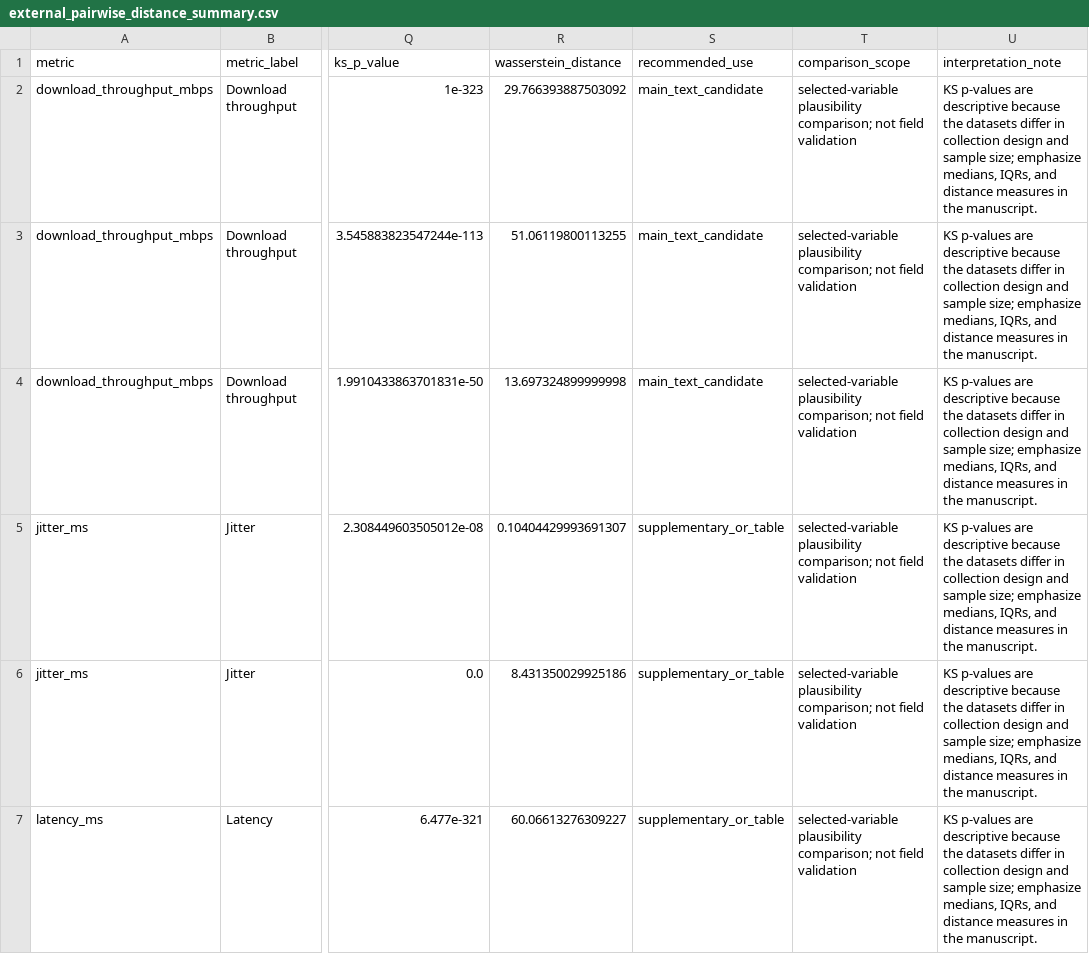
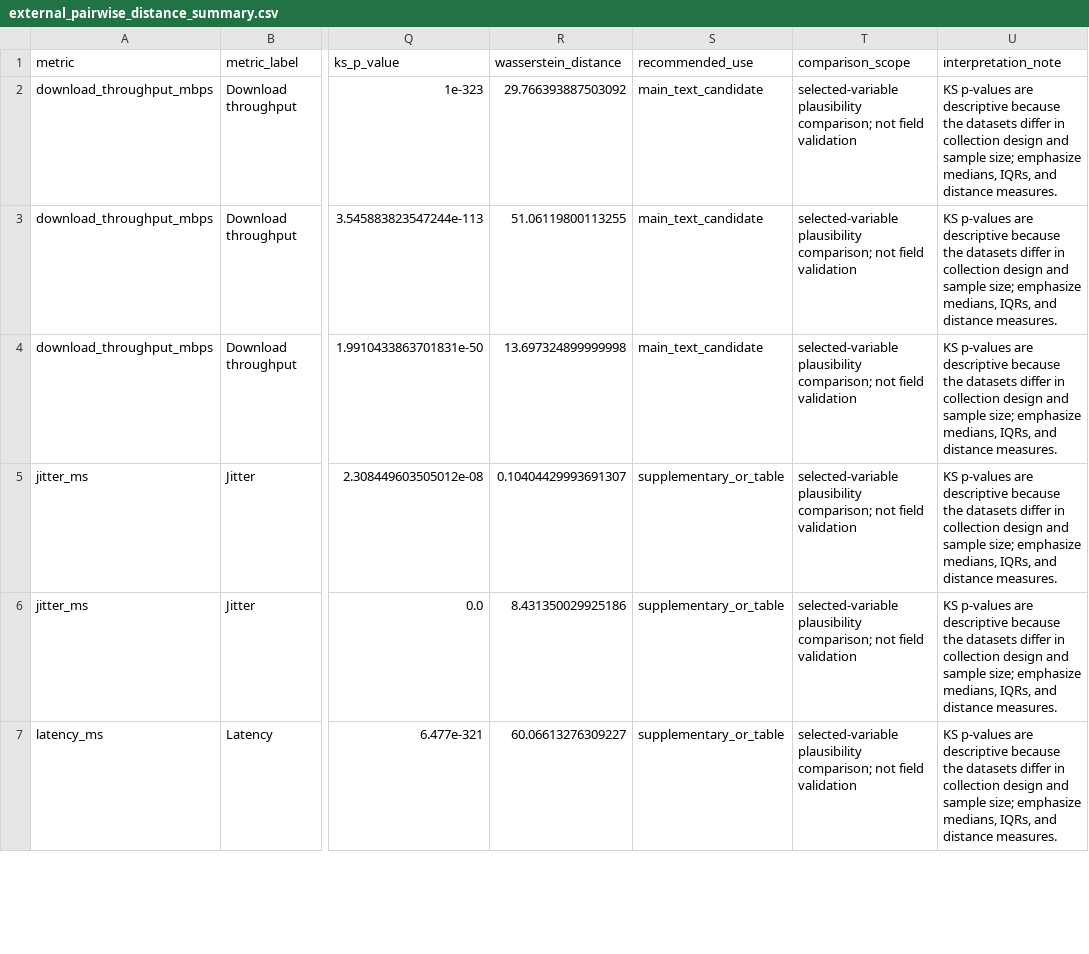
Before and after one commit to codingmoose-dev/warehoused-network-degradation-mining, a CSV file: results/external_reference/external_pairwise_distance_summary.csv, drawn as a sheet; only a part is shown, gaps mark what is left out; the diff covers the shown part only; the diff names each change by its address in the sheet, - before the commit and + after, or states it on an @@ line.

Commit message:
refactor(reporting): remove editorial wording from generated outputs
- Rename the external comparison summary output to external_summary.csv and remove manuscript-specific fields and notes from the external-reference layer.
- Update supervised-model reporting text so XGBoost is no longer described as optional.

```diff
--- a/results/external_reference/external_pairwise_distance_summary.csv
+++ b/results/external_reference/external_pairwise_distance_summary.csv
-U2:U7 (interpretation_note): …and distance measures in the manuscript.
+U2:U7 (interpretation_note): …and distance measures.
```
Also changed, not shown: 6 edited cells elsewhere in this file, results/external_reference/external_comparison_audit.csv, 4 other files.
